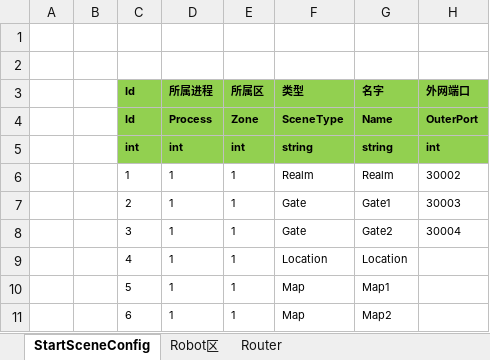
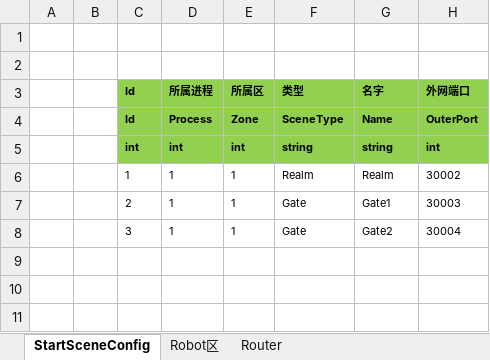
Before and after one commit to fireflyef/ET7, an Excel workbook: Unity/Assets/Config/Excel/StartConfig/Localhost/StartSceneConfig@s.xlsx, sheet StartSceneConfig, drawn as a sheet; values as stored, in another font and other column widths than the file's, no borders; the diff names each change by its address in the sheet, - before the commit and + after, or states it on an @@ line.

```diff
--- a/Unity/Assets/Config/Excel/StartConfig/Localhost/StartSceneConfig@s.xlsx (sheet StartSceneConfig)
+++ b/Unity/Assets/Config/Excel/StartConfig/Localhost/StartSceneConfig@s.xlsx (sheet StartSceneConfig)
-row 9:  |  | 4 | 1 | 1 | Location | Location
-row 10:  |  | 5 | 1 | 1 | Map | Map1
-row 11:  |  | 6 | 1 | 1 | Map | Map2
```
Also changed, not shown: sheet Router, sheet Robot区, Unity/Assets/Config/Excel/StartConfig/Localhost/StartProcessConfig@s.xlsx, 9 other files.
